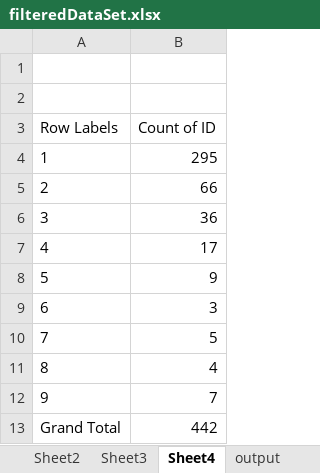
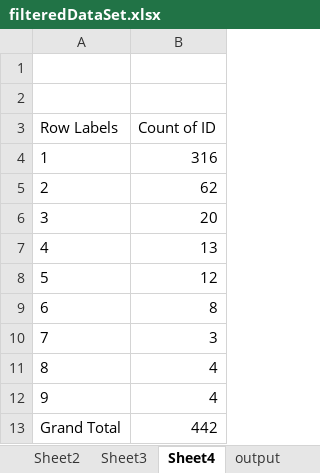
Before and after one commit to Macadooz/Project-Week, an Excel workbook: filteredDataSet.xlsx, sheet Sheet4, drawn as a sheet; values as stored, in another font and other column widths than the file's, no borders; the diff names each change by its address in the sheet, - before the commit and + after, or states it on an @@ line.

```diff
--- a/filteredDataSet.xlsx (sheet Sheet4)
+++ b/filteredDataSet.xlsx (sheet Sheet4)
-B4 (Count of ID): 295
+B4 (Count of ID): 316
-B5 (Count of ID): 66
+B5 (Count of ID): 62
-B6 (Count of ID): 36
+B6 (Count of ID): 20
-B7 (Count of ID): 17
+B7 (Count of ID): 13
-B8 (Count of ID): 9
+B8 (Count of ID): 12
-B9 (Count of ID): 3
+B9 (Count of ID): 8
-B10 (Count of ID): 5
+B10 (Count of ID): 3
-B12 (Count of ID): 7
+B12 (Count of ID): 4
```
Also changed, not shown: sheet output, sheet Sheet2, sheet Sheet3, 3 other files.
